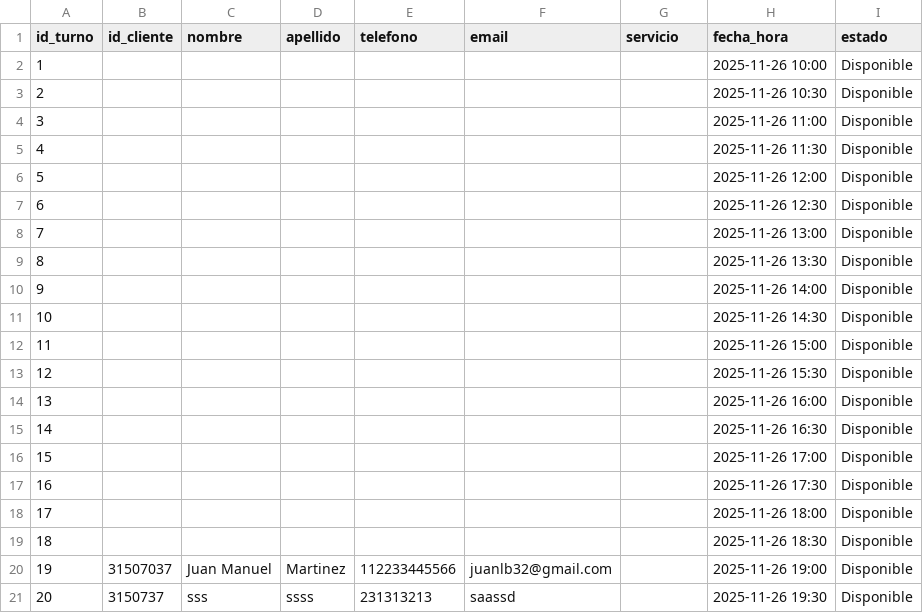
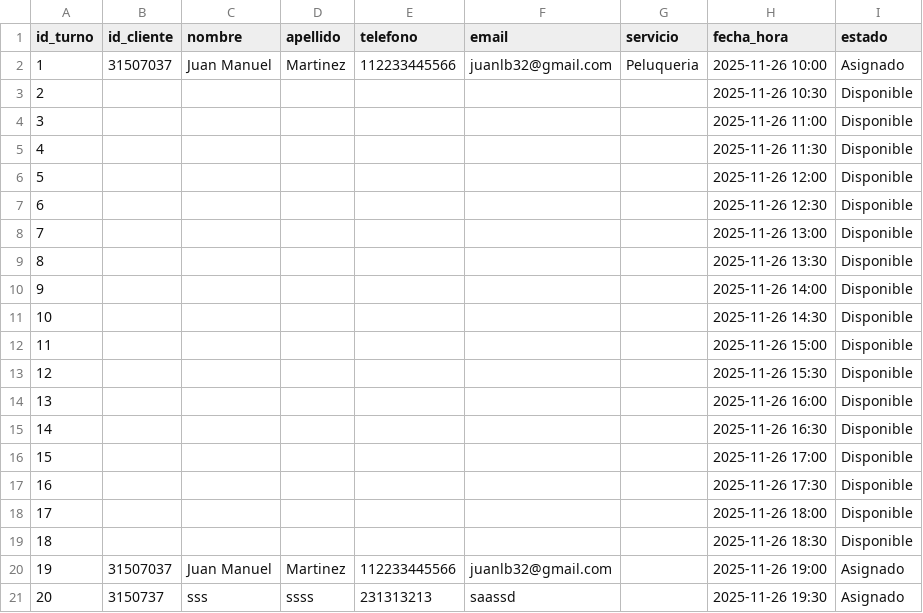
Before and after one commit to Juanlb32/DOO-TP-TURNOS-JMFB, a CSV file: Agendas/Turnos/turnos_20251126.csv, drawn as a sheet.

```diff
--- a/Agendas/Turnos/turnos_20251126.csv
+++ b/Agendas/Turnos/turnos_20251126.csv
@@ -1,3 +1,3 @@
 id_turno,id_cliente,nombre,apellido,telefono,email,servicio,fecha_hora,estado
-1,,,,,,,2025-11-26 10:00,Disponible
+1,31507037,Juan Manuel,Martinez,112233445566,juanlb32@gmail.com,Peluqueria,2025-11-26 10:00,Asignado
 2,,,,,,,2025-11-26 10:30,Disponible
@@ -19,3 +19,3 @@ id_turno,id_cliente,nombre,apellido,telefono,email,servicio,fecha_hora,estado
 18,,,,,,,2025-11-26 18:30,Disponible
-19,31507037,Juan Manuel,Martinez,112233445566,juanlb32@gmail.com,,2025-11-26 19:00,Disponible
-20,3150737,sss,ssss,231313213,saassd,,2025-11-26 19:30,Disponible
+19,31507037,Juan Manuel,Martinez,112233445566,juanlb32@gmail.com,,2025-11-26 19:00,Asignado
+20,3150737,sss,ssss,231313213,saassd,,2025-11-26 19:30,Asignado
```
Also changed, not shown: 5 other files.
